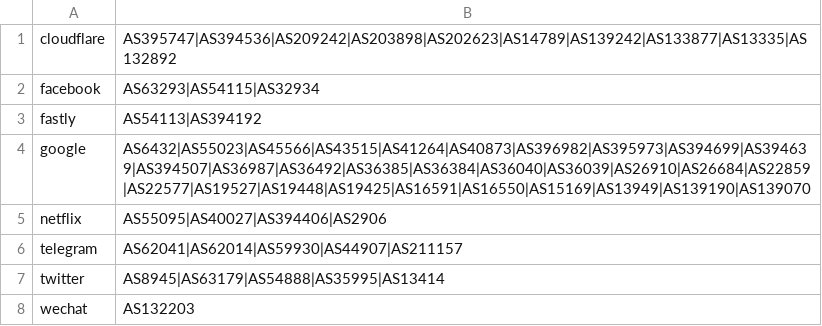
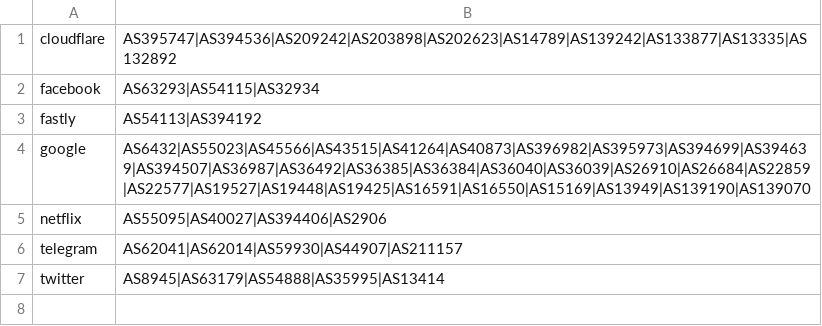
Before and after one commit to qaz617/geoip, a CSV file: asn.csv, drawn as a sheet; the diff names each change by its address in the sheet, - before the commit and + after, or states it on an @@ line.

Commit message:
Update asn.csv

```diff
--- a/asn.csv
+++ b/asn.csv
-row 8: wechat | AS132203
```
